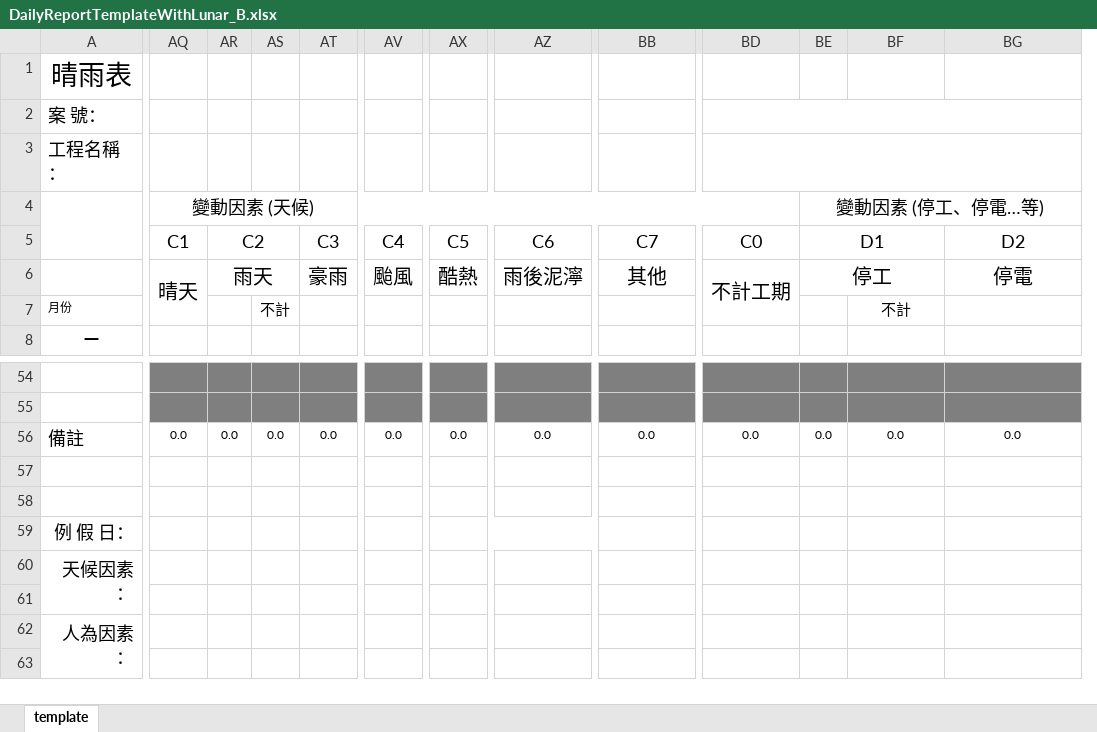
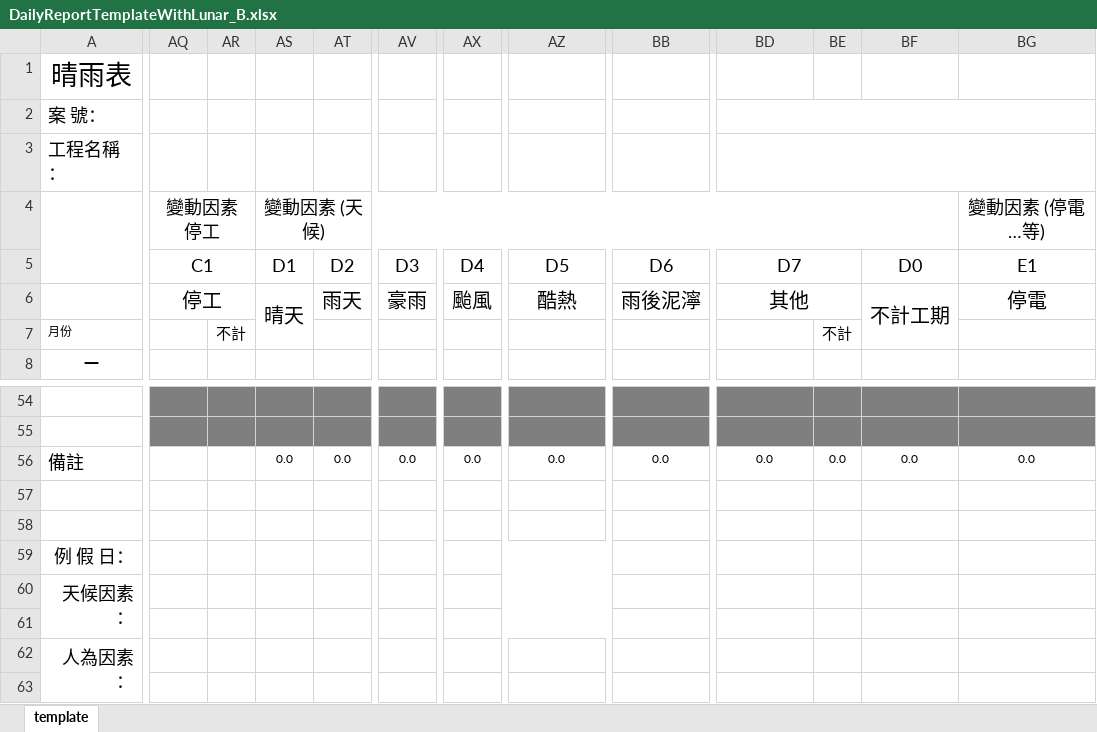
Before and after one commit to foxking0416/HuachunDailyReport2024, an Excel workbook: Python/ExternalData/DailyReportTemplateWithLunar_B.xlsx, sheet template, drawn as a sheet; only a part is shown, gaps mark what is left out; values as stored, in another font and other column widths than the file's, no borders; charts and pictures not drawn; removed rows and columns are numbered as before the commit, all else as after; rows hold the shown columns only; the diff names each change by its address in the sheet, - before the commit and + after, or states it on an @@ line.

```diff
--- a/Python/ExternalData/DailyReportTemplateWithLunar_B.xlsx (sheet template)
+++ b/Python/ExternalData/DailyReportTemplateWithLunar_B.xlsx (sheet template)
-column AR, row 6: 雨天; row 56: 0.0
+column AS, row 4: 變動因素 (天候); row 6: 晴天; row 56: 0.0
-AQ4: 變動因素 (天候)
+AQ4: 變動因素 停工
-AQ4:BD4 merged
+AQ4:AR4 merged
-BE4: 變動因素 (停工、停電…等)
+BE4: (empty)
-BE4:BK4 merged
-BG4: (empty)
+BG4: 變動因素 (停電…等)
+BG4:BK4 merged
-row 5:  | C1 | C2 |  | C3 | C4 | C5 | C6 | C7 | C0 | D1 |  | D2
+row 5:  | C1 |  | D1 | D2 | D3 | D4 | D5 | D6 | D7 |  | D0 | E1
-AQ6: 晴天
+AQ6: 停工
-AQ6:AQ7 merged
+AQ6:AR6 merged
-AT6: 豪雨
+AT6: 雨天
-AV6: 颱風
+AV6: 豪雨
-AX6: 酷熱
+AX6: 颱風
-AZ6: 雨後泥濘
+AZ6: 酷熱
-BB6: 其他
+BB6: 雨後泥濘
-BD6: 不計工期
+BD6: 其他
-BD6:BD7 merged
+BD6:BE6 merged
-BE6: 停工
+BE6: (empty)
-BE6:BF6 merged
-BF6: (empty)
+BF6: 不計工期
+BF6:BF7 merged
-BE7: (empty)
+BE7: 不計
-BF7: 不計
+BF7: (empty)
-AQ56: 0.0
+AQ56: (empty)
-AR56: 0.0
+AR56: (empty)
+AX60:BA60 merged
+AX61:BA61 merged
```
Also changed, not shown: Python/ExternalData/DailyReportTemplateWithLunar_A.xlsx, 1 other file.
